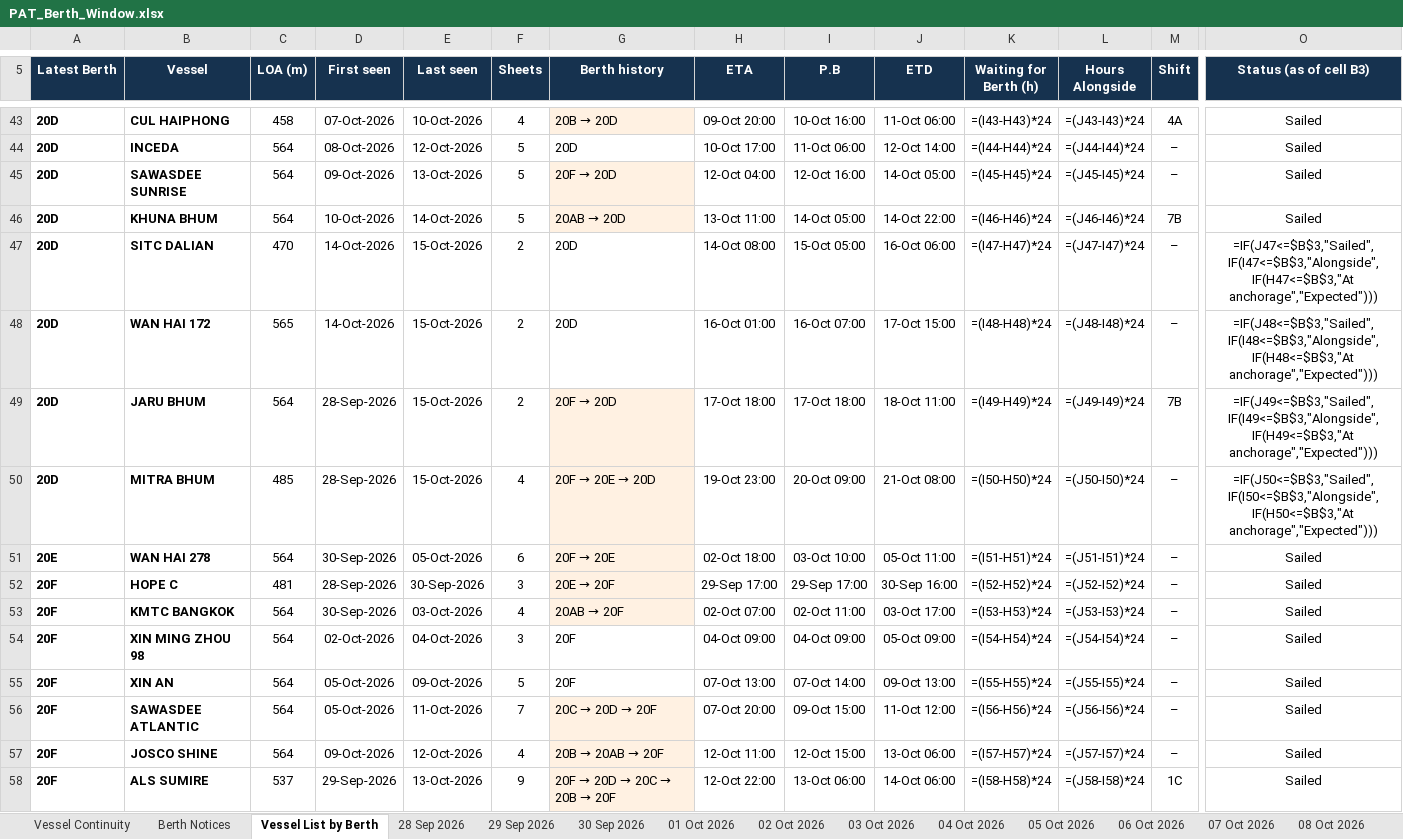
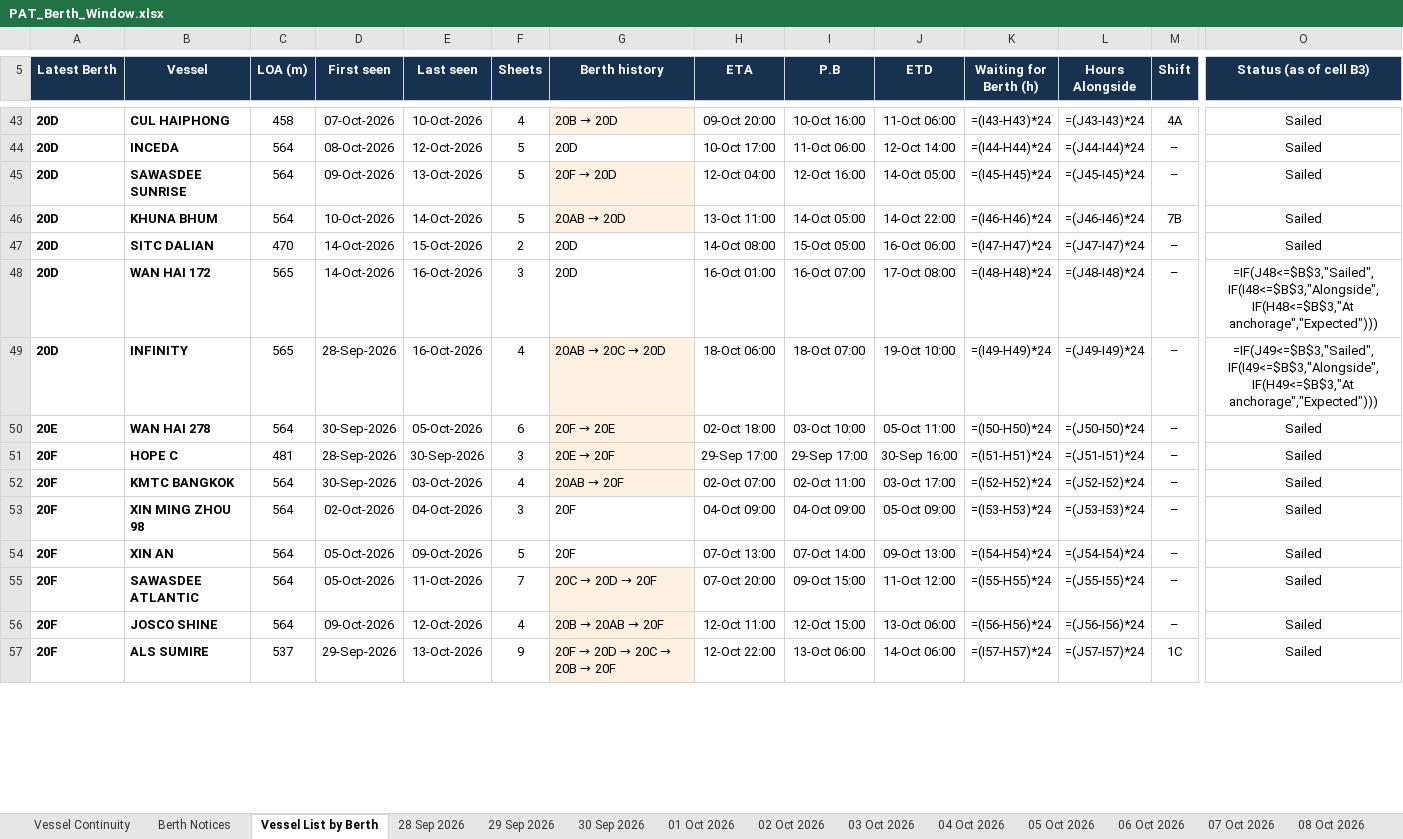
Before and after one commit to sirichai1265/PAT-BERTH, an Excel workbook: PAT_Berth_Window.xlsx, sheet Vessel List by Berth, drawn as a sheet; only a part is shown, gaps mark what is left out; values as stored, in another font and other column widths than the file's, no borders; formulas without a stored value are shown as written; removed rows and columns are numbered as before the commit, all else as after; rows hold the shown columns only; the diff covers the shown part only; the diff names each change by its address in the sheet, - before the commit and + after, or states it on an @@ line.

```diff
--- a/PAT_Berth_Window.xlsx (sheet Vessel List by Berth)
+++ b/PAT_Berth_Window.xlsx (sheet Vessel List by Berth)
-O47 (Status (as of cell B3)): =IF(J47<=$B$3,"Sailed",IF(I47<=$B$3,"Alongside",IF(H47<=$B$3,"At anchorage","Expected")))
+O47 (Status (as of cell B3)): Sailed
-E48 (Last seen): 15-Oct-2026
+E48 (Last seen): 16-Oct-2026
-F48 (Sheets): 2
+F48 (Sheets): 3
-J48 (ETD): 17-Oct 15:00
+J48 (ETD): 17-Oct 08:00
-row 49: 20D | JARU BHUM | 564 | 28-Sep-2026 | 15-Oct-2026 | 2 | 20F → 20D | 17-Oct 18:00 | 17-Oct 18:00 | 18-Oct 11:00 | =(I49-H49)*24 | =(J49-I49)*24 | 7B | =IF(J49<=$B$3,"Sailed",IF(I49<=$B$3,"Alongside",IF(H49<=$B$3,"At anchorage","Expected")))
-B49 (Vessel): MITRA BHUM
+B49 (Vessel): INFINITY
-C49 (LOA (m)): 485
+C49 (LOA (m)): 565
-E49 (Last seen): 15-Oct-2026
+E49 (Last seen): 16-Oct-2026
@@ G49 (Berth history): 20F → 20E → 20D → 20AB → 20C → 20D @@
-H49 (ETA): 19-Oct 23:00
+H49 (ETA): 18-Oct 06:00
-I49 (P.B): 20-Oct 09:00
+I49 (P.B): 18-Oct 07:00
-J49 (ETD): 21-Oct 08:00
+J49 (ETD): 19-Oct 10:00
-K49 (Waiting for Berth (h)): =(I50-H50)*24
+K49 (Waiting for Berth (h)): =(I49-H49)*24
-L49 (Hours Alongside): =(J50-I50)*24
+L49 (Hours Alongside): =(J49-I49)*24
-O49 (Status (as of cell B3)): =IF(J50<=$B$3,"Sailed",IF(I50<=$B$3,"Alongside",IF(H50<=$B$3,"At anchorage","Expected")))
+O49 (Status (as of cell B3)): =IF(J49<=$B$3,"Sailed",IF(I49<=$B$3,"Alongside",IF(H49<=$B$3,"At anchorage","Expected")))
-K50 (Waiting for Berth (h)): =(I51-H51)*24
+K50 (Waiting for Berth (h)): =(I50-H50)*24
-L50 (Hours Alongside): =(J51-I51)*24
+L50 (Hours Alongside): =(J50-I50)*24
-K51 (Waiting for Berth (h)): =(I52-H52)*24
+K51 (Waiting for Berth (h)): =(I51-H51)*24
-L51 (Hours Alongside): =(J52-I52)*24
+L51 (Hours Alongside): =(J51-I51)*24
-K52 (Waiting for Berth (h)): =(I53-H53)*24
+K52 (Waiting for Berth (h)): =(I52-H52)*24
-L52 (Hours Alongside): =(J53-I53)*24
+L52 (Hours Alongside): =(J52-I52)*24
-K53 (Waiting for Berth (h)): =(I54-H54)*24
+K53 (Waiting for Berth (h)): =(I53-H53)*24
-L53 (Hours Alongside): =(J54-I54)*24
+L53 (Hours Alongside): =(J53-I53)*24
-K54 (Waiting for Berth (h)): =(I55-H55)*24
+K54 (Waiting for Berth (h)): =(I54-H54)*24
-L54 (Hours Alongside): =(J55-I55)*24
+L54 (Hours Alongside): =(J54-I54)*24
-K55 (Waiting for Berth (h)): =(I56-H56)*24
+K55 (Waiting for Berth (h)): =(I55-H55)*24
-L55 (Hours Alongside): =(J56-I56)*24
+L55 (Hours Alongside): =(J55-I55)*24
-K56 (Waiting for Berth (h)): =(I57-H57)*24
+K56 (Waiting for Berth (h)): =(I56-H56)*24
-L56 (Hours Alongside): =(J57-I57)*24
+L56 (Hours Alongside): =(J56-I56)*24
-K57 (Waiting for Berth (h)): =(I58-H58)*24
+K57 (Waiting for Berth (h)): =(I57-H57)*24
-L57 (Hours Alongside): =(J58-I58)*24
+L57 (Hours Alongside): =(J57-I57)*24
```
Also changed, not shown: 2 added rows, 63 edited cells and cell formats elsewhere in this sheet, sheet Berth Notices, sheet Vessel Continuity, other sheet tabs, 01-10-2026/PAT_Berth_Window.xlsx, 02-10-2026/PAT_Berth_Window.xlsx, 22 other files.
